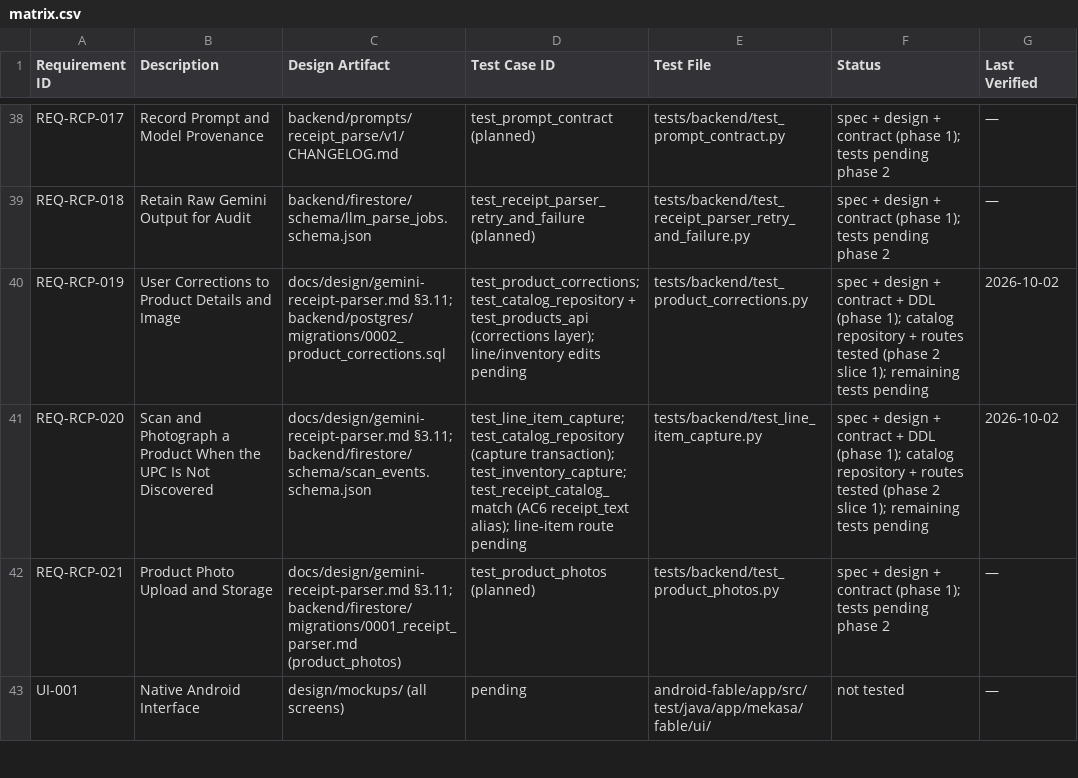
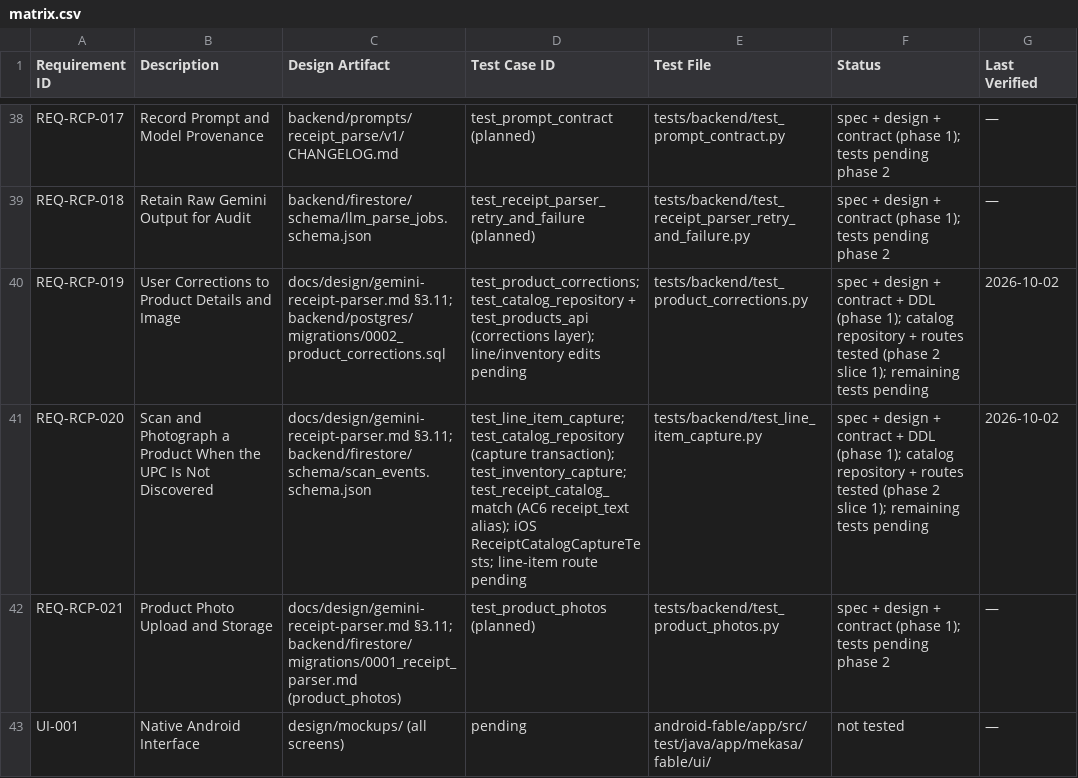
Before and after one commit to fernandogator/mekasa, a CSV file: traceability/matrix.csv, drawn as a sheet; only a part is shown, gaps mark what is left out.

```diff
--- a/traceability/matrix.csv
+++ b/traceability/matrix.csv
@@ -40,3 +40,3 @@ REQ-RCP-018,"Retain Raw Gemini Output for Audit",backend/firestore/schema/llm_pa
 REQ-RCP-019,User Corrections to Product Details and Image,docs/design/gemini-receipt-parser.md §3.11; backend/postgres/migrations/0002_product_corrections.sql,test_product_corrections; test_catalog_repository + test_products_api (corrections layer); line/inventory edits pending,tests/backend/test_product_corrections.py,spec + design + contract + DDL (phase 1); catalog repository + routes tested (phase 2 slice 1); remaining tests pending,2026-10-02
-REQ-RCP-020,Scan and Photograph a Product When the UPC Is Not Discovered,docs/design/gemini-receipt-parser.md §3.11; backend/firestore/schema/scan_events.schema.json,test_line_item_capture; test_catalog_repository (capture transaction); test_inventory_capture; test_receipt_catalog_match (AC6 receipt_text alias); line-item route pending,tests/backend/test_line_item_capture.py,spec + design + contract + DDL (phase 1); catalog repository + routes tested (phase 2 slice 1); remaining tests pending,2026-10-02
+REQ-RCP-020,Scan and Photograph a Product When the UPC Is Not Discovered,docs/design/gemini-receipt-parser.md §3.11; backend/firestore/schema/scan_events.schema.json,test_line_item_capture; test_catalog_repository (capture transaction); test_inventory_capture; test_receipt_catalog_match (AC6 receipt_text alias); iOS ReceiptCatalogCaptureTests; line-item route pending,tests/backend/test_line_item_capture.py,spec + design + contract + DDL (phase 1); catalog repository + routes tested (phase 2 slice 1); remaining tests pending,2026-10-02
 REQ-RCP-021,"Product Photo Upload and Storage",docs/design/gemini-receipt-parser.md §3.11; backend/firestore/migrations/0001_receipt_parser.md (product_photos),test_product_photos (planned),tests/backend/test_product_photos.py,spec + design + contract (phase 1); tests pending phase 2,—
```
Also changed, not shown: 12 other files.
